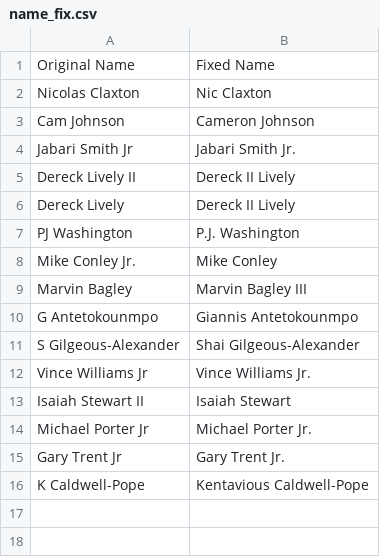
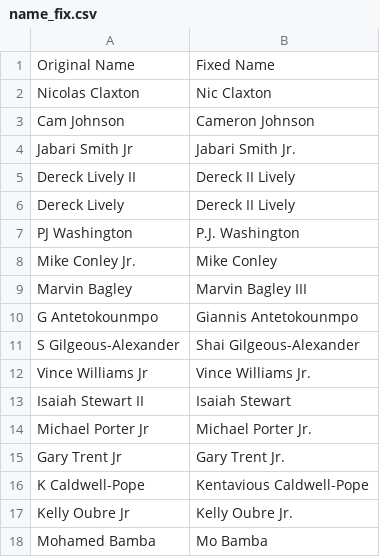
Before and after one commit to btam-ny/EV-Bets-NBA, a CSV file: lookups/name_fix.csv, drawn as a sheet; the diff names each change by its address in the sheet, - before the commit and + after, or states it on an @@ line.

```diff
--- a/lookups/name_fix.csv
+++ b/lookups/name_fix.csv
+row 17: Kelly Oubre Jr | Kelly Oubre Jr.
+row 18: Mohamed Bamba | Mo Bamba
```
Also changed, not shown: data/stats_full_data/data_stats_2024-03-07.csv, 10 other files.
